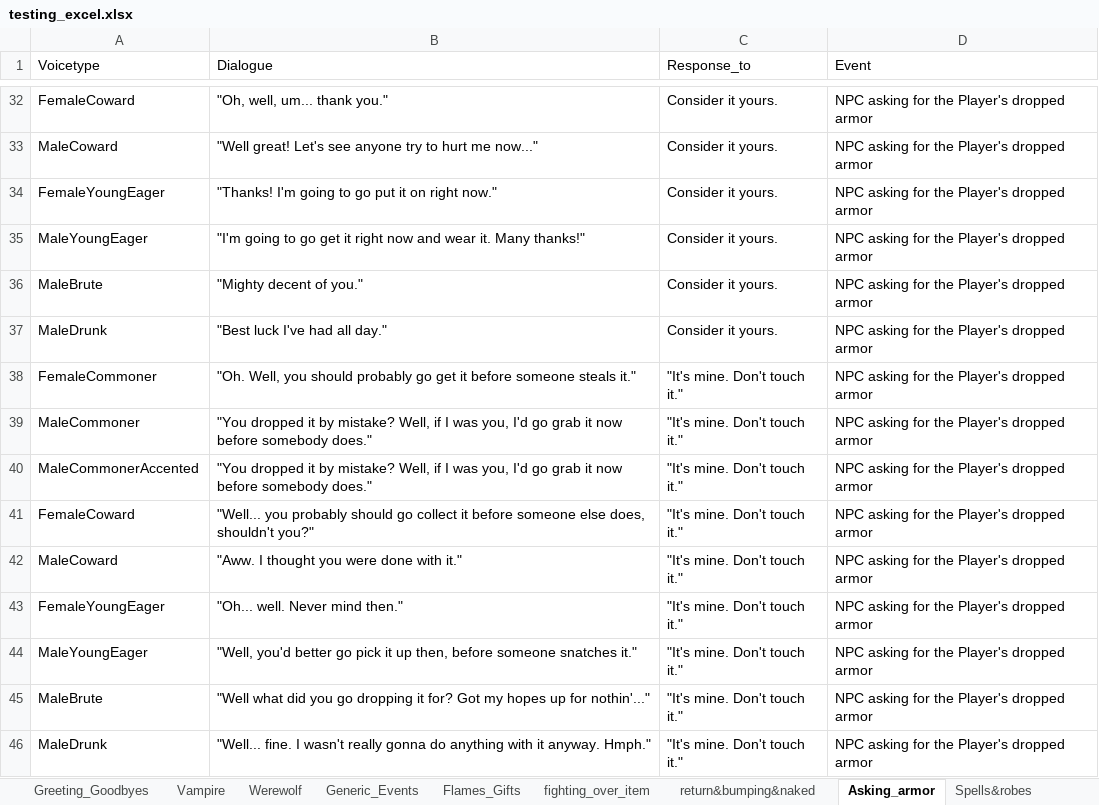
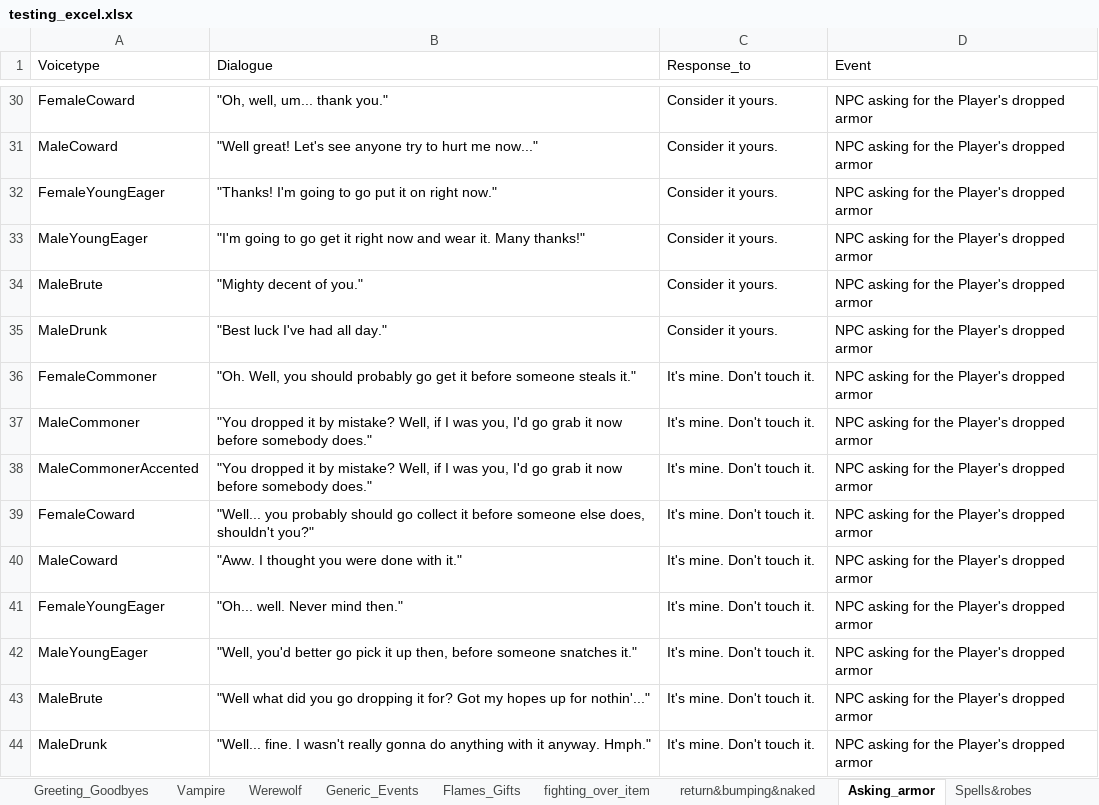
Before and after one commit to geoartop/Thesis-LLM-FineTuning-for-interactive-game-dialogues, an Excel workbook: testing_excel.xlsx, sheet Asking_armor, drawn as a sheet; only a part is shown, gaps mark what is left out; values as stored, in another font and other column widths than the file's, no borders; addresses are those after the commit; the diff covers the shown part only; the diff names each change by its address in the sheet, - before the commit and + after, or states it on an @@ line.

```diff
--- a/testing_excel.xlsx (sheet Asking_armor)
+++ b/testing_excel.xlsx (sheet Asking_armor)
-C36:C44 (Response_to): "It's mine. Don't touch it."
+C36:C44 (Response_to): It's mine. Don't touch it.
```
Also changed, not shown: 2 removed rows and 32 edited cells elsewhere in this sheet, sheet marriage, sheet fighting_over_item, sheet Guard_skill, 20 other files.
